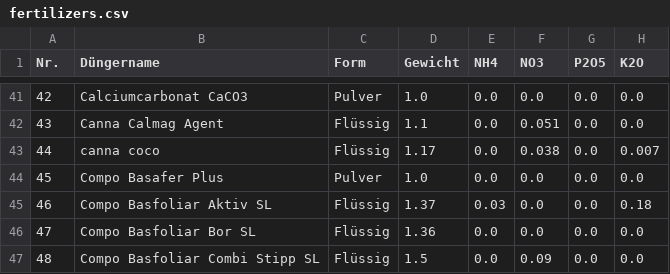
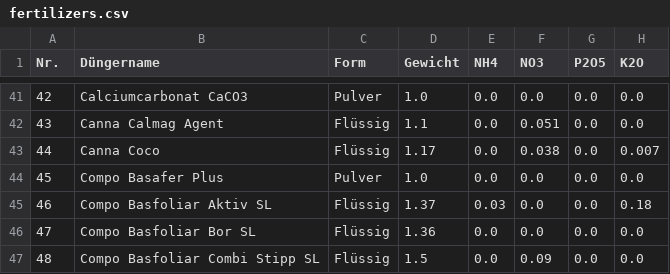
Before and after one commit to onethree7/Horticalc, a CSV file: data/fertilizers.csv, drawn as a sheet; only a part is shown, gaps mark what is left out; the diff names each change by its address in the sheet, - before the commit and + after, or states it on an @@ line.

Commit message:
Update fertilizers.csv

```diff
--- a/data/fertilizers.csv
+++ b/data/fertilizers.csv
-B43 (Düngername): canna coco
+B43 (Düngername): Canna Coco
```
